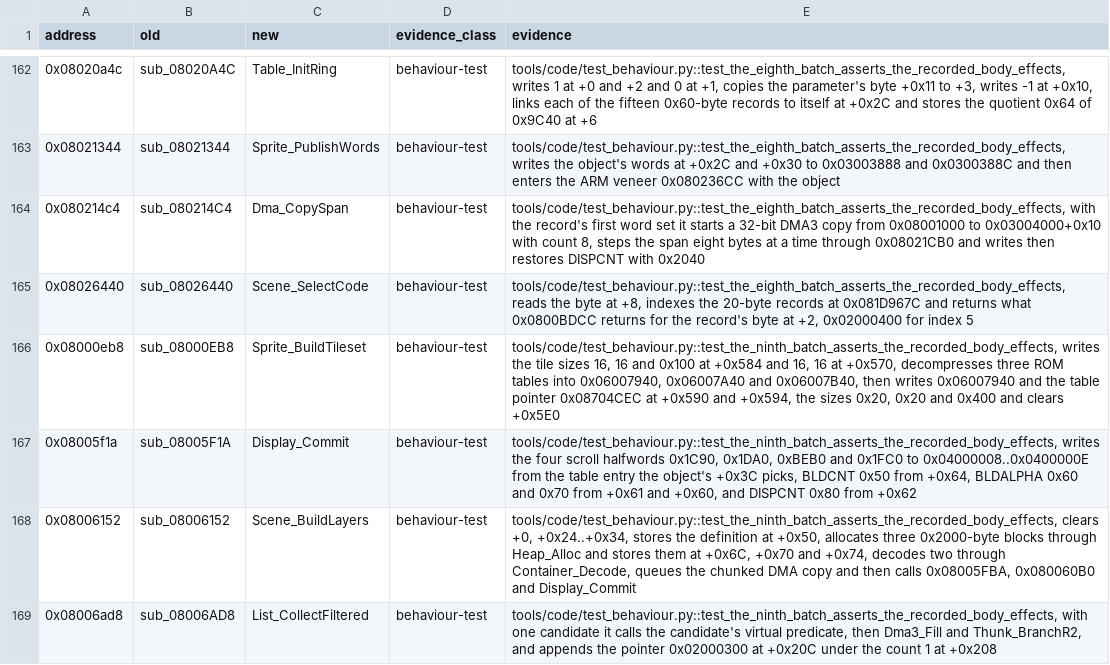
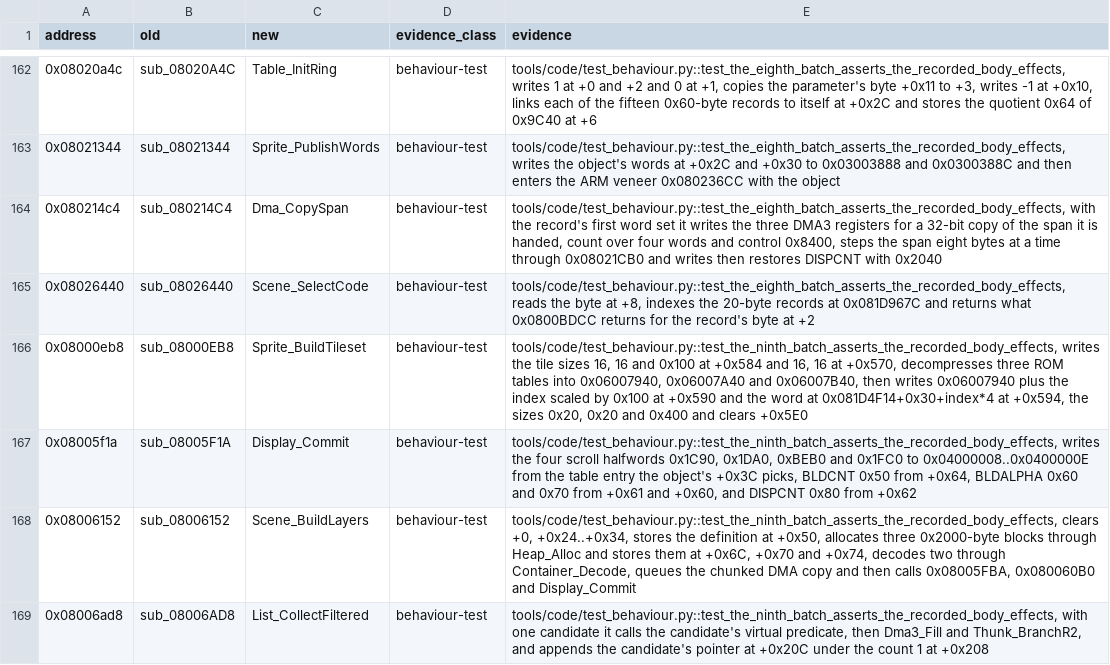
Before and after one commit to siruiusamory-cmyk/legacyofgoku2-disasm, a CSV file: tools/code/NAMING_LEDGER.csv, drawn as a sheet; only a part is shown, gaps mark what is left out; the diff covers the shown part only.

Commit message:
Repair ledger evidence the audit can see, check call arguments in the status-page and level-up tests, and align the code index test with uncovered starts

```diff
--- a/tools/code/NAMING_LEDGER.csv
+++ b/tools/code/NAMING_LEDGER.csv
@@ -163,7 +163,7 @@ address,old,new,evidence_class,evidence
 0x08021344,sub_08021344,Sprite_PublishWords,behaviour-test,"tools/code/test_behaviour.py::test_the_eighth_batch_asserts_the_recorded_body_effects, writes the object's words at +0x2C and +0x30 to 0x03003888 and 0x0300388C and then enters the ARM veneer 0x080236CC with the object"
-0x080214c4,sub_080214C4,Dma_CopySpan,behaviour-test,"tools/code/test_behaviour.py::test_the_eighth_batch_asserts_the_recorded_body_effects, with the record's first word set it starts a 32-bit DMA3 copy from 0x08001000 to 0x03004000+0x10 with count 8, steps the span eight bytes at a time through 0x08021CB0 and writes then restores DISPCNT with 0x2040"
-0x08026440,sub_08026440,Scene_SelectCode,behaviour-test,"tools/code/test_behaviour.py::test_the_eighth_batch_asserts_the_recorded_body_effects, reads the byte at +8, indexes the 20-byte records at 0x081D967C and returns what 0x0800BDCC returns for the record's byte at +2, 0x02000400 for index 5"
-0x08000eb8,sub_08000EB8,Sprite_BuildTileset,behaviour-test,"tools/code/test_behaviour.py::test_the_ninth_batch_asserts_the_recorded_body_effects, writes the tile sizes 16, 16 and 0x100 at +0x584 and 16, 16 at +0x570, decompresses three ROM tables into 0x06007940, 0x06007A40 and 0x06007B40, then writes 0x06007940 and the table pointer 0x08704CEC at +0x590 and +0x594, the sizes 0x20, 0x20 and 0x400 and clears +0x5E0"
+0x080214c4,sub_080214C4,Dma_CopySpan,behaviour-test,"tools/code/test_behaviour.py::test_the_eighth_batch_asserts_the_recorded_body_effects, with the record's first word set it writes the three DMA3 registers for a 32-bit copy of the span it is handed, count over four words and control 0x8400, steps the span eight bytes at a time through 0x08021CB0 and writes then restores DISPCNT with 0x2040"
+0x08026440,sub_08026440,Scene_SelectCode,behaviour-test,"tools/code/test_behaviour.py::test_the_eighth_batch_asserts_the_recorded_body_effects, reads the byte at +8, indexes the 20-byte records at 0x081D967C and returns what 0x0800BDCC returns for the record's byte at +2"
+0x08000eb8,sub_08000EB8,Sprite_BuildTileset,behaviour-test,"tools/code/test_behaviour.py::test_the_ninth_batch_asserts_the_recorded_body_effects, writes the tile sizes 16, 16 and 0x100 at +0x584 and 16, 16 at +0x570, decompresses three ROM tables into 0x06007940, 0x06007A40 and 0x06007B40, then writes 0x06007940 plus the index scaled by 0x100 at +0x590 and the word at 0x081D4F14+0x30+index*4 at +0x594, the sizes 0x20, 0x20 and 0x400 and clears +0x5E0"
 0x08005f1a,sub_08005F1A,Display_Commit,behaviour-test,"tools/code/test_behaviour.py::test_the_ninth_batch_asserts_the_recorded_body_effects, writes the four scroll halfwords 0x1C90, 0x1DA0, 0xBEB0 and 0x1FC0 to 0x04000008..0x0400000E from the table entry the object's +0x3C picks, BLDCNT 0x50 from +0x64, BLDALPHA 0x60 and 0x70 from +0x61 and +0x60, and DISPCNT 0x80 from +0x62"
 0x08006152,sub_08006152,Scene_BuildLayers,behaviour-test,"tools/code/test_behaviour.py::test_the_ninth_batch_asserts_the_recorded_body_effects, clears +0, +0x24..+0x34, stores the definition at +0x50, allocates three 0x2000-byte blocks through Heap_Alloc and stores them at +0x6C, +0x70 and +0x74, decodes two through Container_Decode, queues the chunked DMA copy and then calls 0x08005FBA, 0x080060B0 and Display_Commit"
-0x08006ad8,sub_08006AD8,List_CollectFiltered,behaviour-test,"tools/code/test_behaviour.py::test_the_ninth_batch_asserts_the_recorded_body_effects, with one candidate it calls the candidate's virtual predicate, then Dma3_Fill and Thunk_BranchR2, and appends the pointer 0x02000300 at +0x20C under the count 1 at +0x208"
+0x08006ad8,sub_08006AD8,List_CollectFiltered,behaviour-test,"tools/code/test_behaviour.py::test_the_ninth_batch_asserts_the_recorded_body_effects, with one candidate it calls the candidate's virtual predicate, then Dma3_Fill and Thunk_BranchR2, and appends the candidate's pointer at +0x20C under the count 1 at +0x208"
```
Also changed, not shown: 7 edited cells elsewhere in this file, 8 other files.
